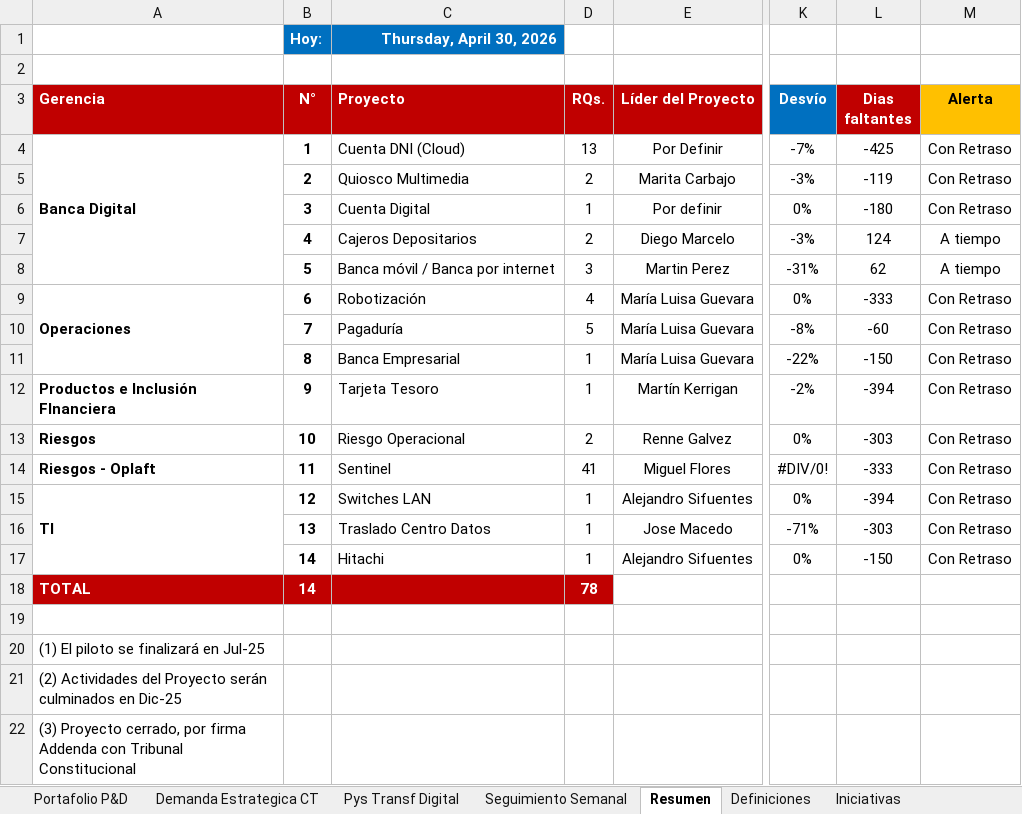
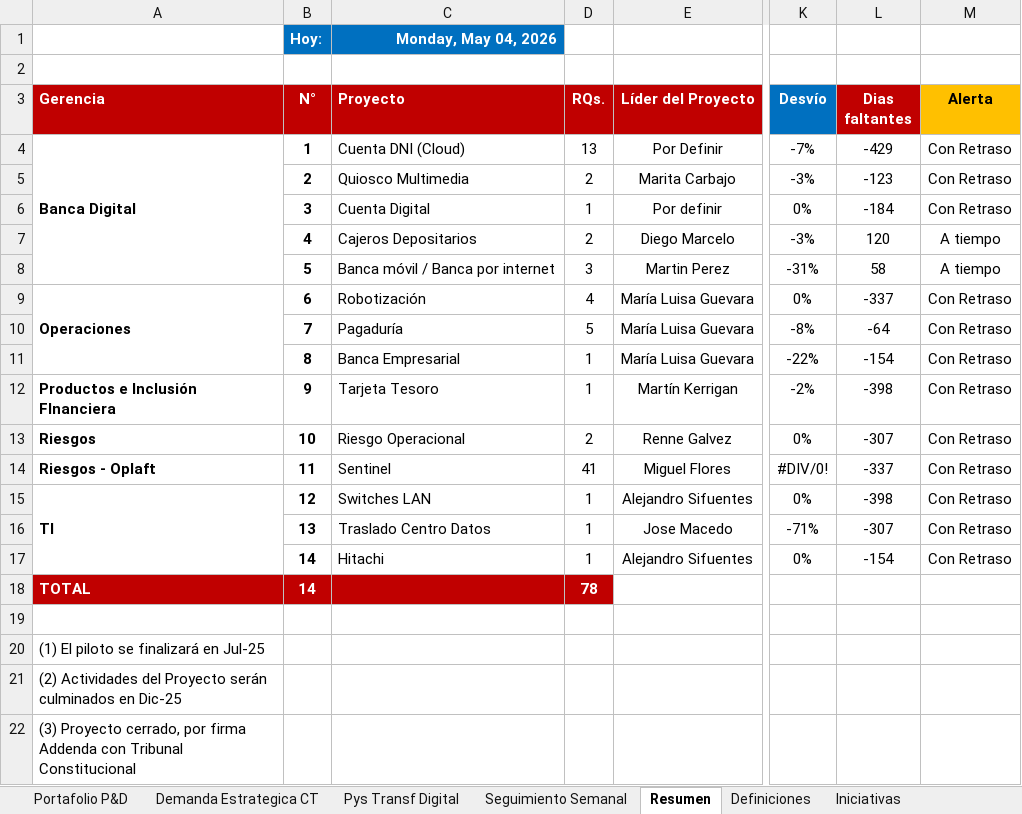
Before and after one commit to Diegogh112/Dashboard, an Excel workbook: src/Portafolio_de_Proyectos_2026 (2).xlsx, sheet Resumen, drawn as a sheet; only a part is shown, gaps mark what is left out; values as stored, in another font and other column widths than the file's, no borders; charts and pictures and conditional formats not drawn; the diff names each change by its address in the sheet, - before the commit and + after, or states it on an @@ line.

```diff
--- a/src/Portafolio_de_Proyectos_2026 (2).xlsx (sheet Resumen)
+++ b/src/Portafolio_de_Proyectos_2026 (2).xlsx (sheet Resumen)
-C1 (Proyecto): Thursday, April 30, 2026
+C1 (Proyecto): Monday, May 04, 2026
-L4 (Dias faltantes): -425
+L4 (Dias faltantes): -429
-L5 (Dias faltantes): -119
+L5 (Dias faltantes): -123
-L6 (Dias faltantes): -180
+L6 (Dias faltantes): -184
-L7 (Dias faltantes): 124
+L7 (Dias faltantes): 120
-L8 (Dias faltantes): 62
+L8 (Dias faltantes): 58
-L9 (Dias faltantes): -333
+L9 (Dias faltantes): -337
-L10 (Dias faltantes): -60
+L10 (Dias faltantes): -64
-L11 (Dias faltantes): -150
+L11 (Dias faltantes): -154
-L12 (Dias faltantes): -394
+L12 (Dias faltantes): -398
-L13 (Dias faltantes): -303
+L13 (Dias faltantes): -307
-L14 (Dias faltantes): -333
+L14 (Dias faltantes): -337
-L15 (Dias faltantes): -394
+L15 (Dias faltantes): -398
-L16 (Dias faltantes): -303
+L16 (Dias faltantes): -307
-L17 (Dias faltantes): -150
+L17 (Dias faltantes): -154
```
Also changed, not shown: sheet Demanda Estrategica CT, sheet Pys Transf Digital, sheet Portafolio P&D, formulas that keep their value, charts or pictures, 3 other files.
